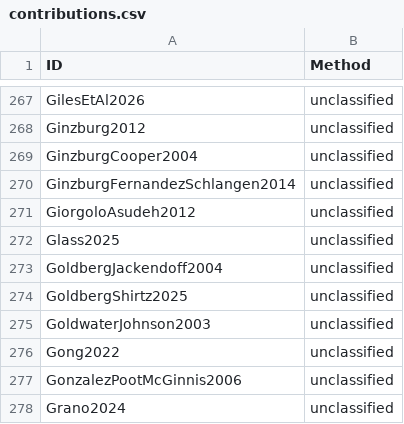
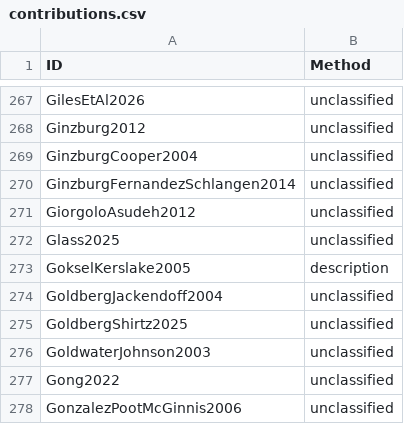
Before and after one commit to linglib-community/linglib, a CSV file: Linglib/Data/Examples/contributions.csv, drawn as a sheet; only a part is shown, gaps mark what is left out; the shorter side is filled out with more unchanged rows.

Commit message:
feat(Data/Examples): Göksel and Kerslake's Chapter 3 words as rows

```diff
--- a/Linglib/Data/Examples/contributions.csv
+++ b/Linglib/Data/Examples/contributions.csv
@@ -272,2 +272,3 @@ GiorgoloAsudeh2012,unclassified
 Glass2025,unclassified
+GokselKerslake2005,description
 GoldbergJackendoff2004,unclassified
```
Also changed, not shown: 3 other files.
